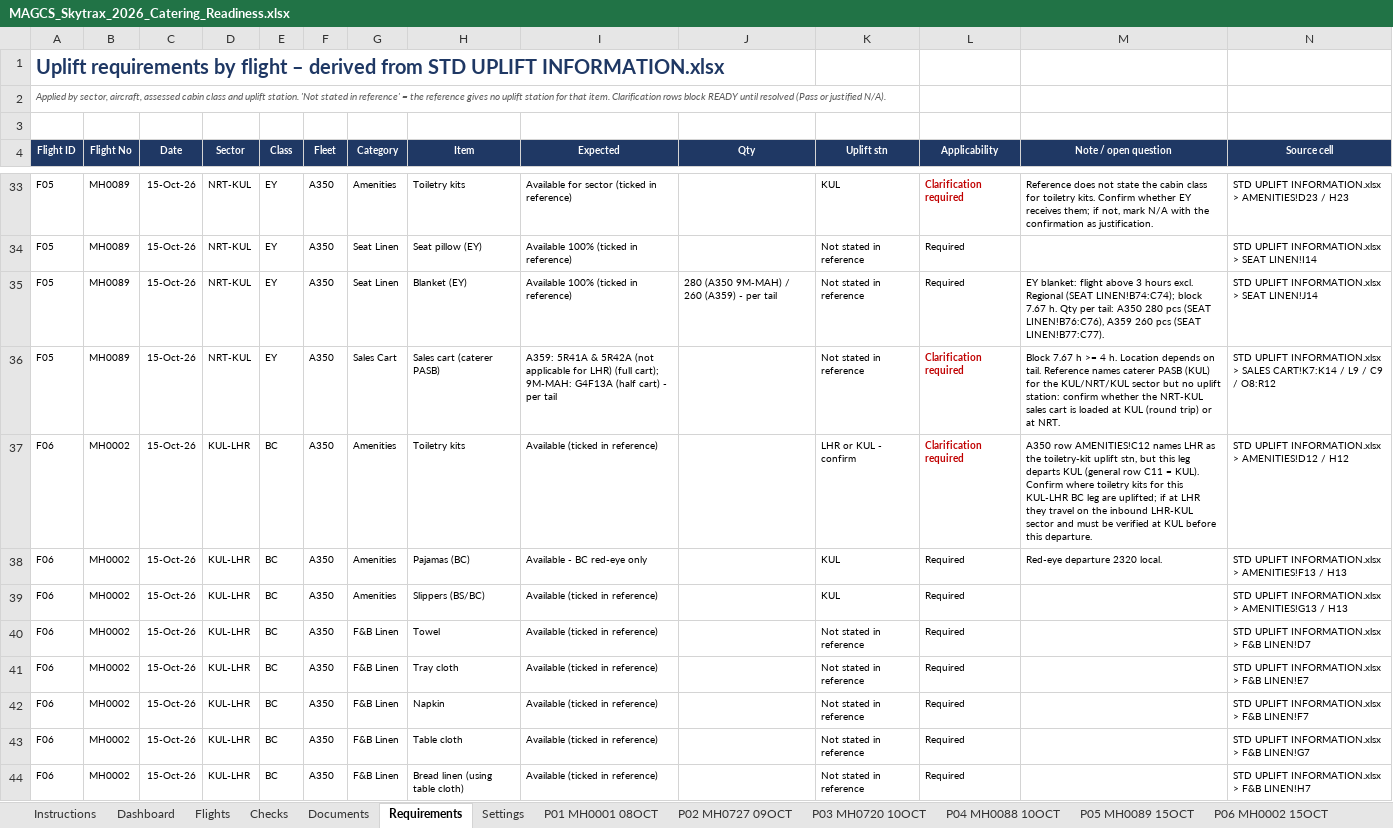
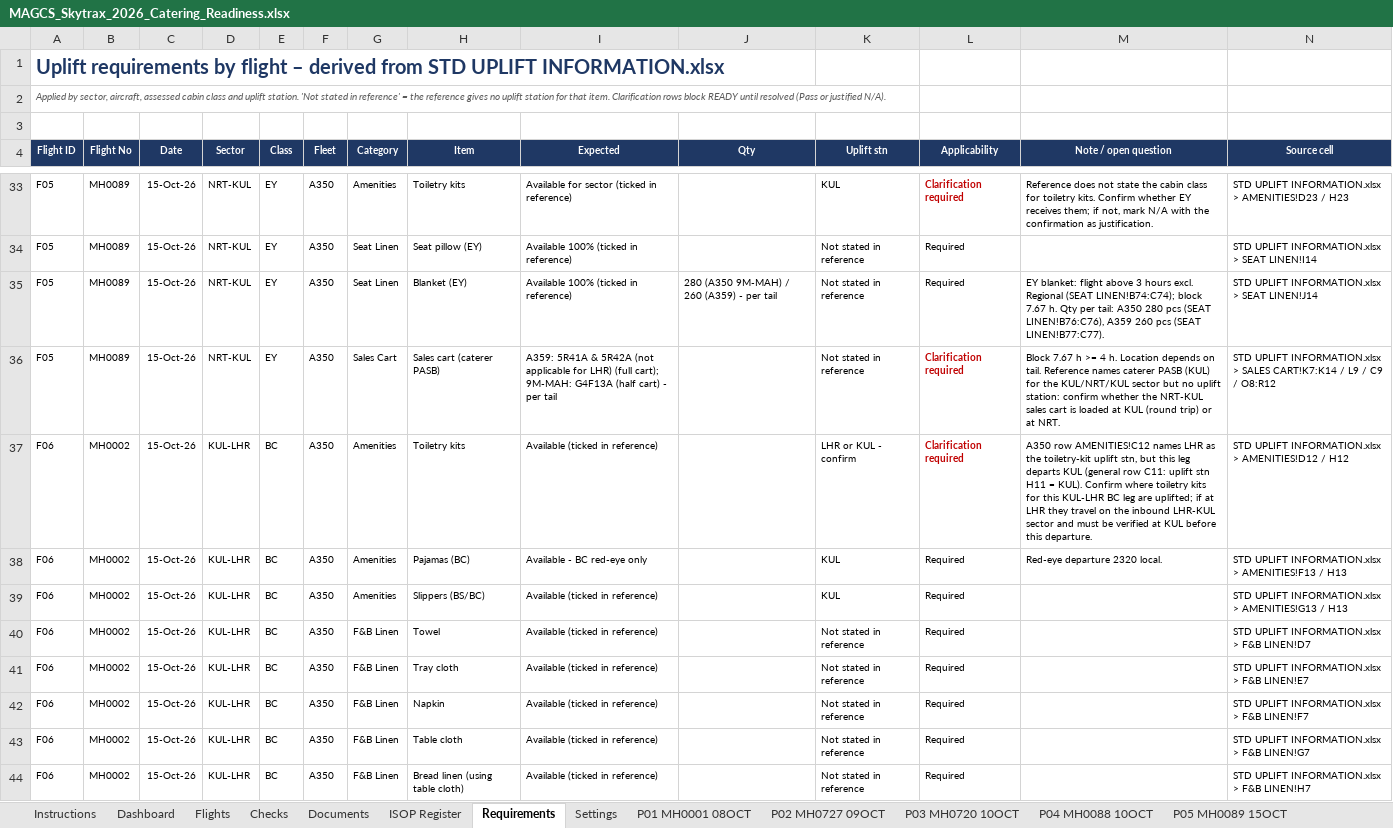
Before and after one commit to fluffyufi/skytrax-checklist, an Excel workbook: output/MAGCS_Skytrax_2026_Catering_Readiness.xlsx, sheet Requirements, drawn as a sheet; only a part is shown, gaps mark what is left out; values as stored, in another font and other column widths than the file's, no borders; charts and pictures not drawn; the diff covers the shown part only; the diff names each change by its address in the sheet, - before the commit and + after, or states it on an @@ line.

```diff
--- a/output/MAGCS_Skytrax_2026_Catering_Readiness.xlsx (sheet Requirements)
+++ b/output/MAGCS_Skytrax_2026_Catering_Readiness.xlsx (sheet Requirements)
+sheet tab: ISOP Register
-M37 (Note / open question): …(general row C11 = KUL).…
+M37 (Note / open question): …(general row C11: uplift stn H11 = KUL).…
```
Also changed, not shown: 4 edited cells elsewhere in this sheet, sheet Checks, sheet P21 MH1437 30OCT, sheet Documents, sheet P11 MH1149 12OCT, sheet Flights, sheet Instructions, 22 more sheets, formulas that keep their value, hidden cells, 4 other files.
